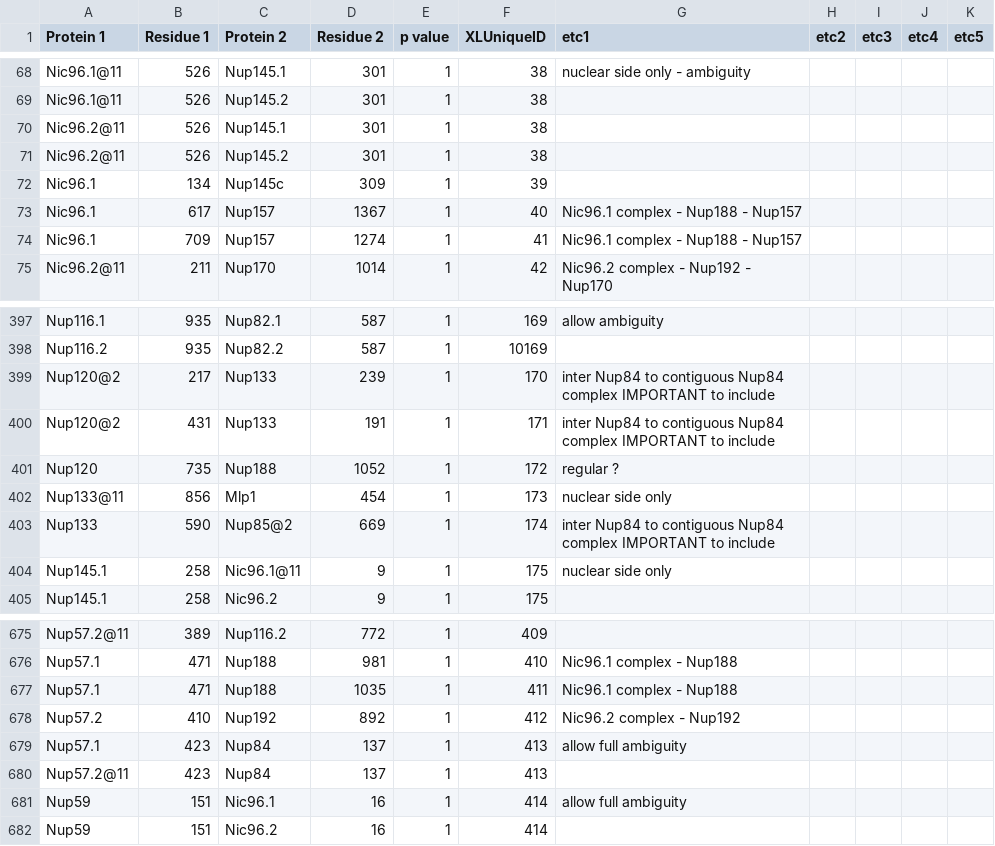
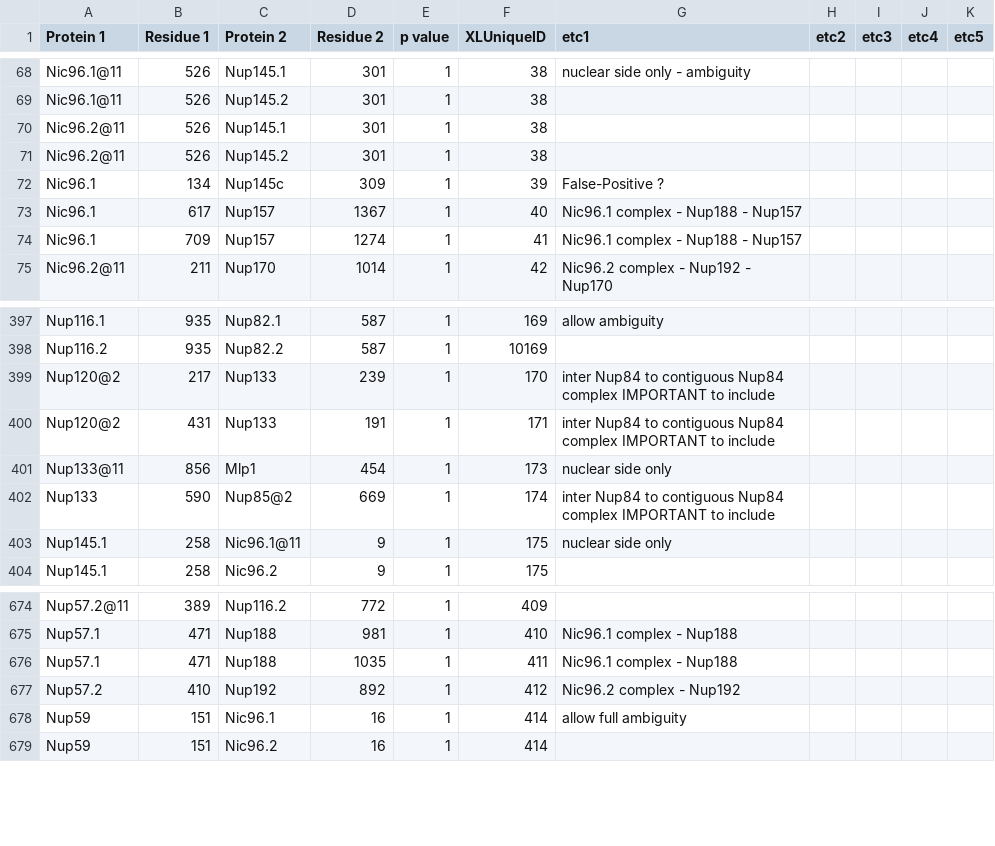
Before and after one commit to integrativemodeling/npc2018, a CSV file: data_npc/XL_optimized_ambiguity.csv, drawn as a sheet; only a part is shown, gaps mark what is left out.

```diff
--- a/data_npc/XL_optimized_ambiguity.csv
+++ b/data_npc/XL_optimized_ambiguity.csv
@@ -71,3 +71,3 @@ Nic96.2@11,526,Nup145.1,301,1,38,,,,,
 Nic96.2@11,526,Nup145.2,301,1,38,,,,,
-Nic96.1,134,Nup145c,309,1,39,,,,,
+Nic96.1,134,Nup145c,309,1,39,False-Positive ?,,,,
 Nic96.1,617,Nup157,1367,1,40,Nic96.1 complex - Nup188 - Nup157,,,,
@@ -400,3 +400,2 @@ Nup120@2,217,Nup133,239,1,170,inter Nup84 to contiguous Nup84 complex IMPORTANT
 Nup120@2,431,Nup133,191,1,171,inter Nup84 to contiguous Nup84 complex IMPORTANT to include,,,,
-Nup120,735,Nup188,1052,1,172,regular ?,,,,
 Nup133@11,856,Mlp1,454,1,173,nuclear side only,,,,
@@ -678,4 +677,2 @@ Nup57.1,471,Nup188,1035,1,411,Nic96.1 complex - Nup188,,,,
 Nup57.2,410,Nup192,892,1,412,Nic96.2 complex - Nup192,,,,
-Nup57.1,423,Nup84,137,1,413,allow full ambiguity,,,,
-Nup57.2@11,423,Nup84,137,1,413,,,,,
 Nup59,151,Nic96.1,16,1,414,allow full ambiguity,,,,
```
Also changed, not shown: 11 other files.
